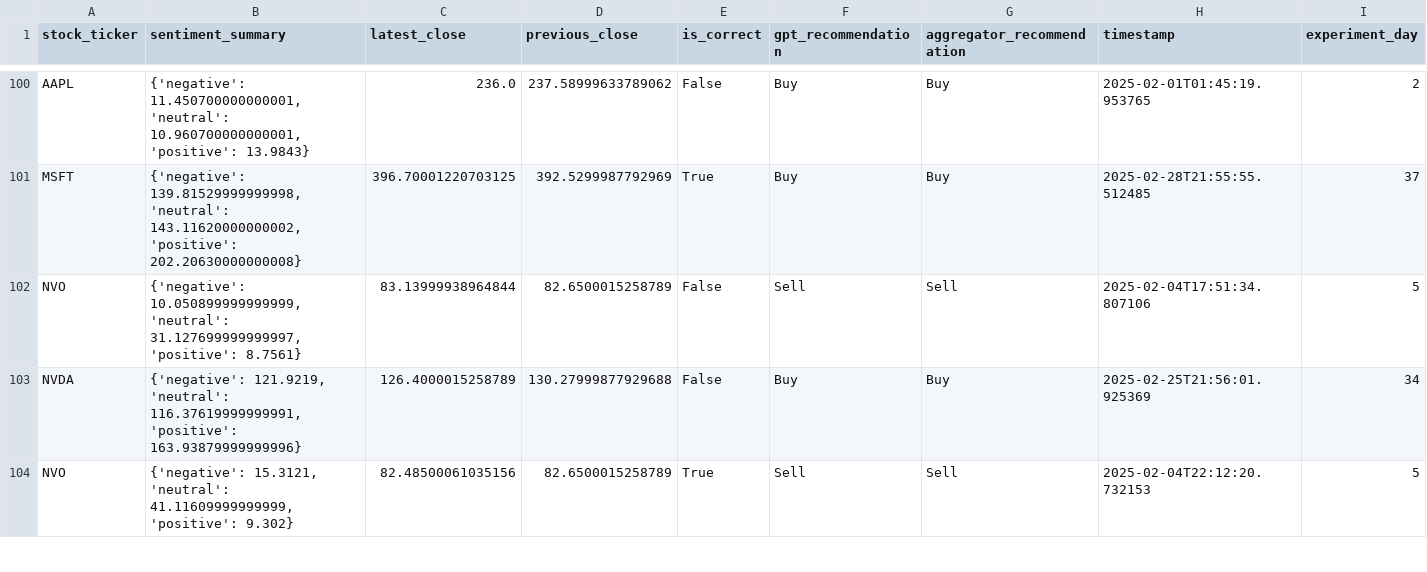
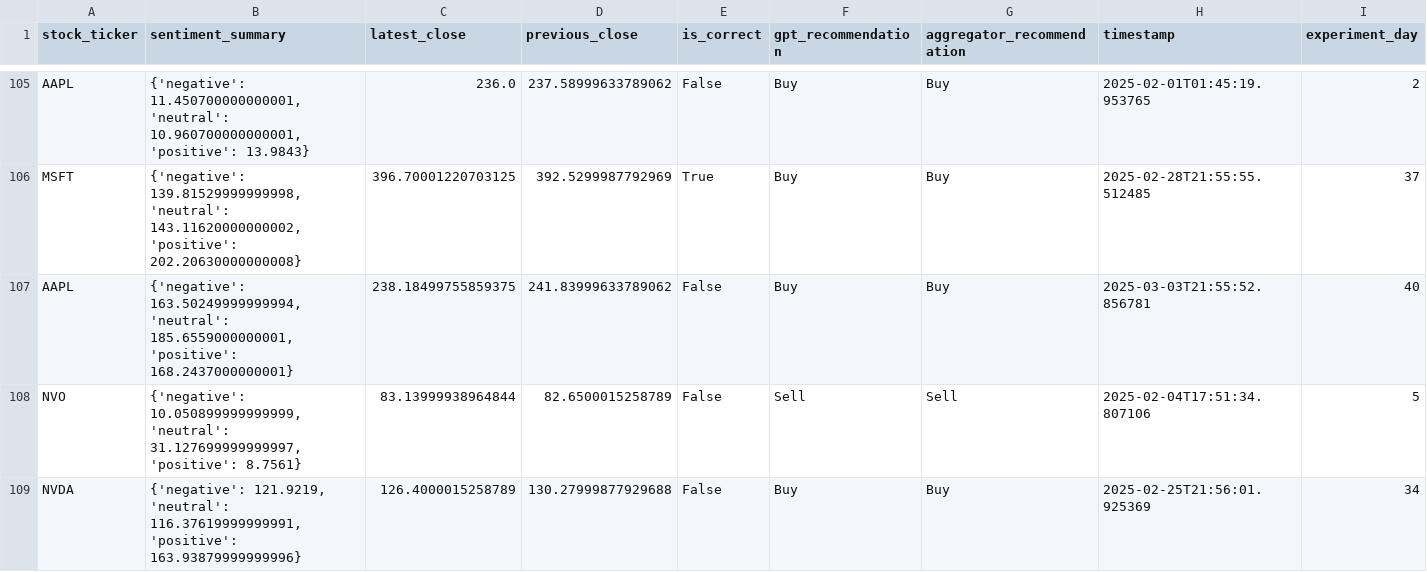
Before and after one commit to BengiNouri/Master-Thesis, a CSV file: Data Analysis/model_recommendations.csv, drawn as a sheet; only a part is shown, gaps mark what is left out; the shorter side is filled out with more unchanged rows; rows hold the shown columns only; the diff covers the shown part only; the diff names each change by its address in the sheet, - before the commit and + after, or states it on an @@ line.

```diff
--- a/Data Analysis/model_recommendations.csv
+++ b/Data Analysis/model_recommendations.csv
+row 107: AAPL | {'negative': 163.50249999999994, 'neutral': 185.6559000000001, 'positive': 168.2437000000001} | 238.18499755859375 | 241.83999633789062 | False | Buy | Buy | 2025-03-03T21:55:52.856781 | 40
```
Also changed, not shown: 9 added rows elsewhere in this file, Data Analysis/model_recommendations_cleaned.csv, 4 other files.
